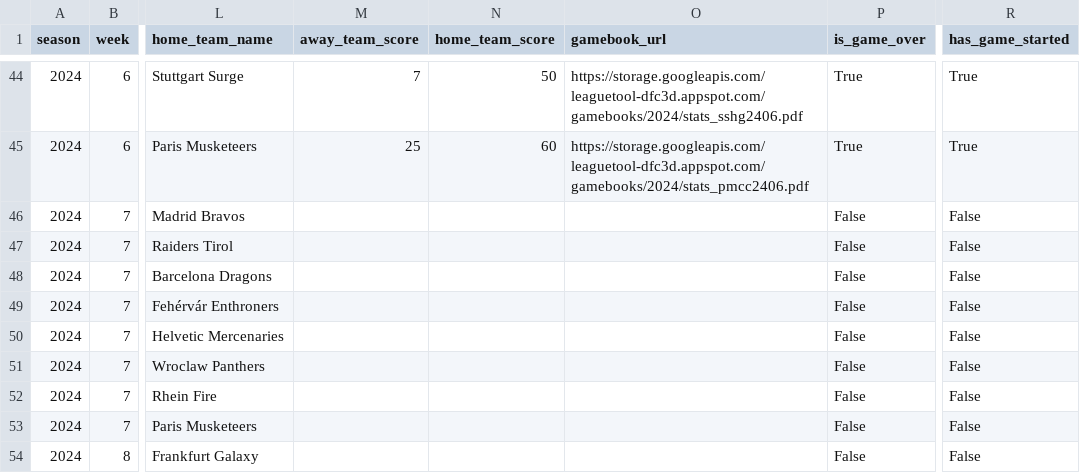
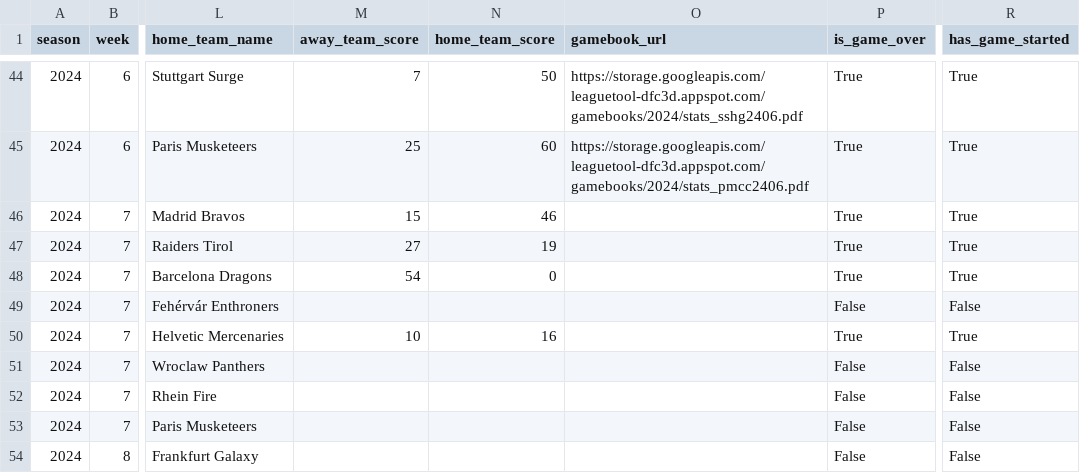
Before and after one commit to armstjc/european-league-of-football-data-repository, a CSV file: schedule/2024_elf_schedule.csv, drawn as a sheet; only a part is shown, gaps mark what is left out; the diff names each change by its address in the sheet, - before the commit and + after, or states it on an @@ line.

```diff
--- a/schedule/2024_elf_schedule.csv
+++ b/schedule/2024_elf_schedule.csv
-M46 (away_team_score): (empty)
+M46 (away_team_score): 15
-N46 (home_team_score): (empty)
+N46 (home_team_score): 46
-P46:P48 (is_game_over): False
+P46:P48 (is_game_over): True
-R46:R48 (has_game_started): False
+R46:R48 (has_game_started): True
-M47 (away_team_score): (empty)
+M47 (away_team_score): 27
-N47 (home_team_score): (empty)
+N47 (home_team_score): 19
-M48 (away_team_score): (empty)
+M48 (away_team_score): 54
-N48 (home_team_score): (empty)
+N48 (home_team_score): 0
-M50 (away_team_score): (empty)
+M50 (away_team_score): 10
-N50 (home_team_score): (empty)
+N50 (home_team_score): 16
-P50 (is_game_over): False
+P50 (is_game_over): True
-R50 (has_game_started): False
+R50 (has_game_started): True
```
Also changed, not shown: standings/2024_elf_standings.csv, 16 other files.
